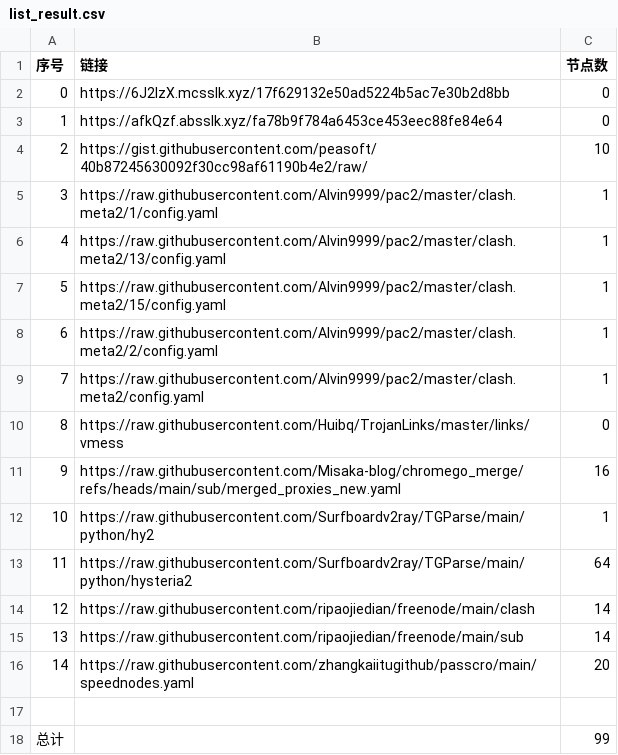
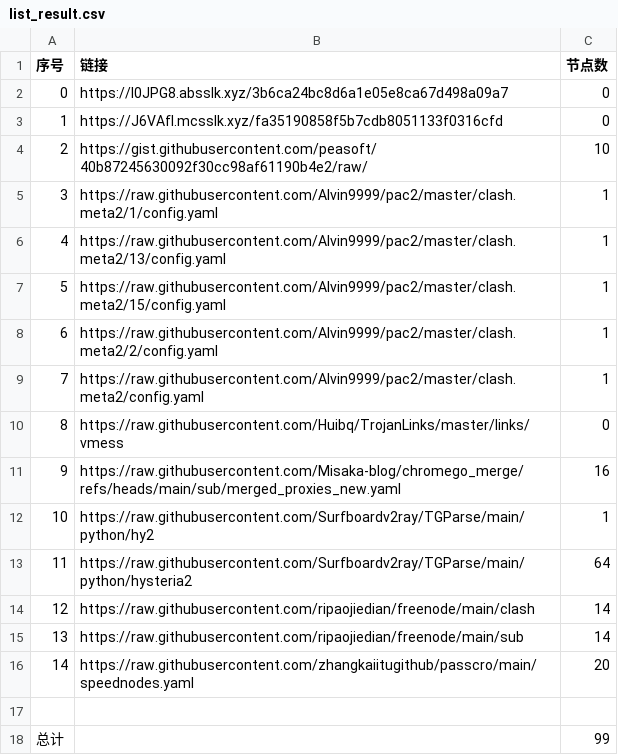
Before and after one commit to XingYaoA/NoMoreWalls, a CSV file: list_result.csv, drawn as a sheet.

```diff
--- a/list_result.csv
+++ b/list_result.csv
@@ -1,4 +1,4 @@
 序号,链接,节点数
-0,https://6J2lzX.mcsslk.xyz/17f629132e50ad5224b5ac7e30b2d8bb,0
-1,https://afkQzf.absslk.xyz/fa78b9f784a6453ce453eec88fe84e64,0
+0,https://I0JPG8.absslk.xyz/3b6ca24bc8d6a1e05e8ca67d498a09a7,0
+1,https://J6VAfI.mcsslk.xyz/fa35190858f5b7cdb8051133f0316cfd,0
 2,https://gist.githubusercontent.com/peasoft/40b87245630092f30cc98af61190b4e2/raw/,10
```
Also changed, not shown: 3 other files.
